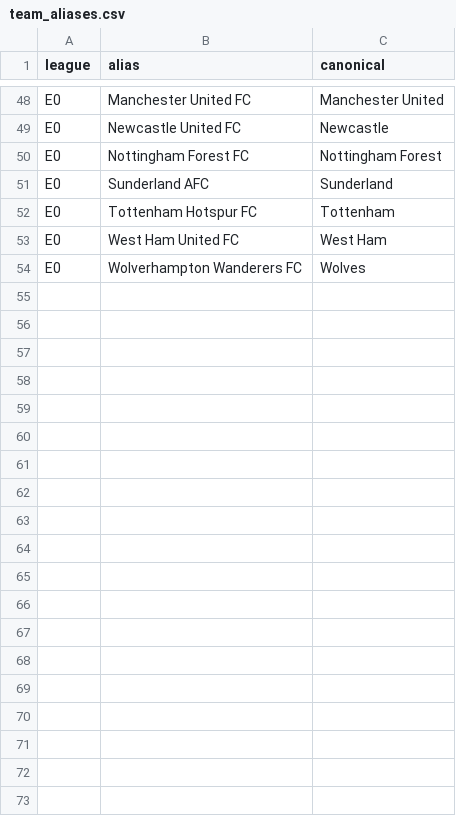
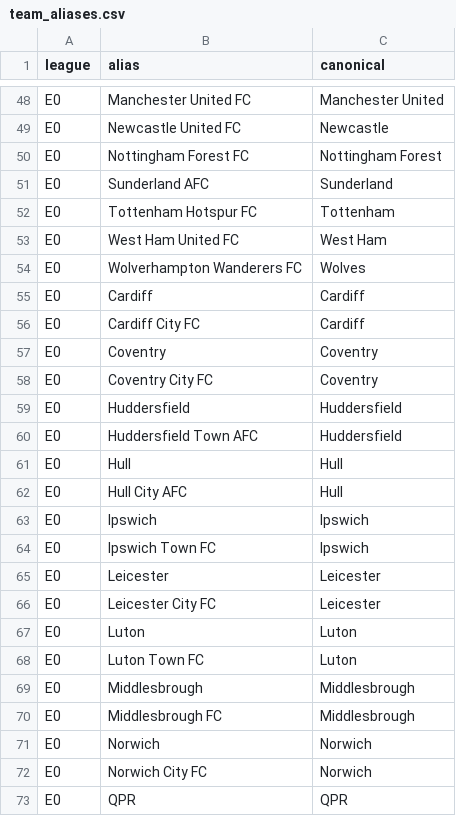
Before and after one commit to Fifiora/football-predictor, a CSV file: data/team_aliases.csv, drawn as a sheet; only a part is shown, gaps mark what is left out; the diff covers the shown part only; the diff names each change by its address in the sheet, - before the commit and + after, or states it on an @@ line.

```diff
--- a/data/team_aliases.csv
+++ b/data/team_aliases.csv
+row 55: E0 | Cardiff | Cardiff
+row 56: E0 | Cardiff City FC | Cardiff
+row 57: E0 | Coventry | Coventry
+row 58: E0 | Coventry City FC | Coventry
+row 59: E0 | Huddersfield | Huddersfield
+row 60: E0 | Huddersfield Town AFC | Huddersfield
+row 61: E0 | Hull | Hull
+row 62: E0 | Hull City AFC | Hull
+row 63: E0 | Ipswich | Ipswich
+row 64: E0 | Ipswich Town FC | Ipswich
+row 65: E0 | Leicester | Leicester
+row 66: E0 | Leicester City FC | Leicester
+row 67: E0 | Luton | Luton
+row 68: E0 | Luton Town FC | Luton
+row 69: E0 | Middlesbrough | Middlesbrough
+row 70: E0 | Middlesbrough FC | Middlesbrough
+row 71: E0 | Norwich | Norwich
+row 72: E0 | Norwich City FC | Norwich
+row 73: E0 | QPR | QPR
```
Also changed, not shown: 13 added rows elsewhere in this file, 1 other file.
